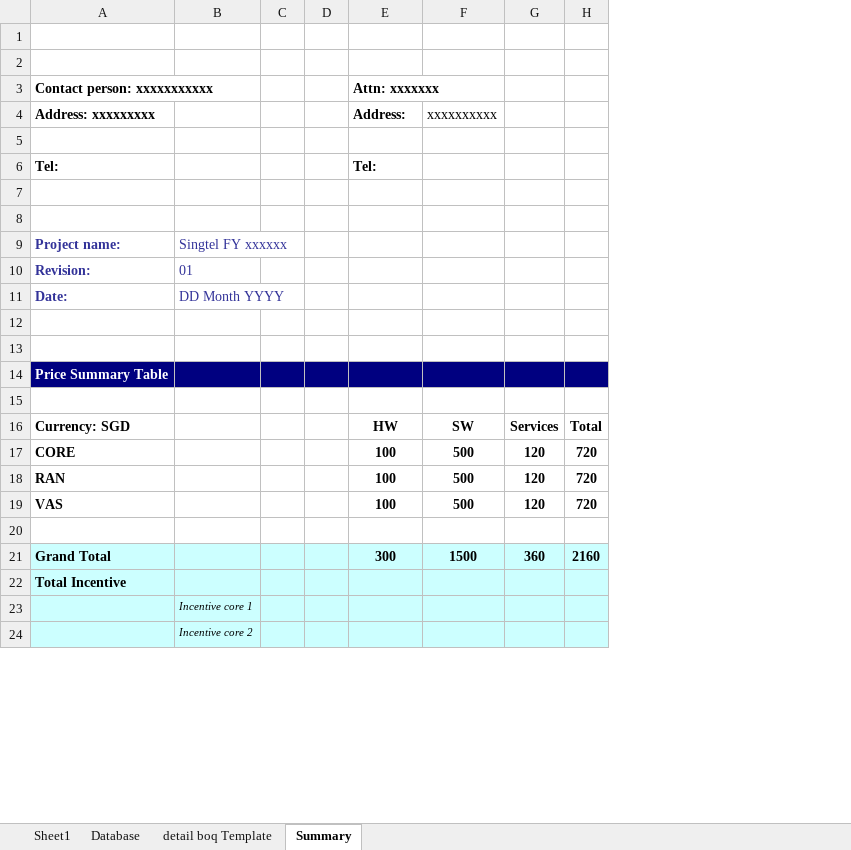
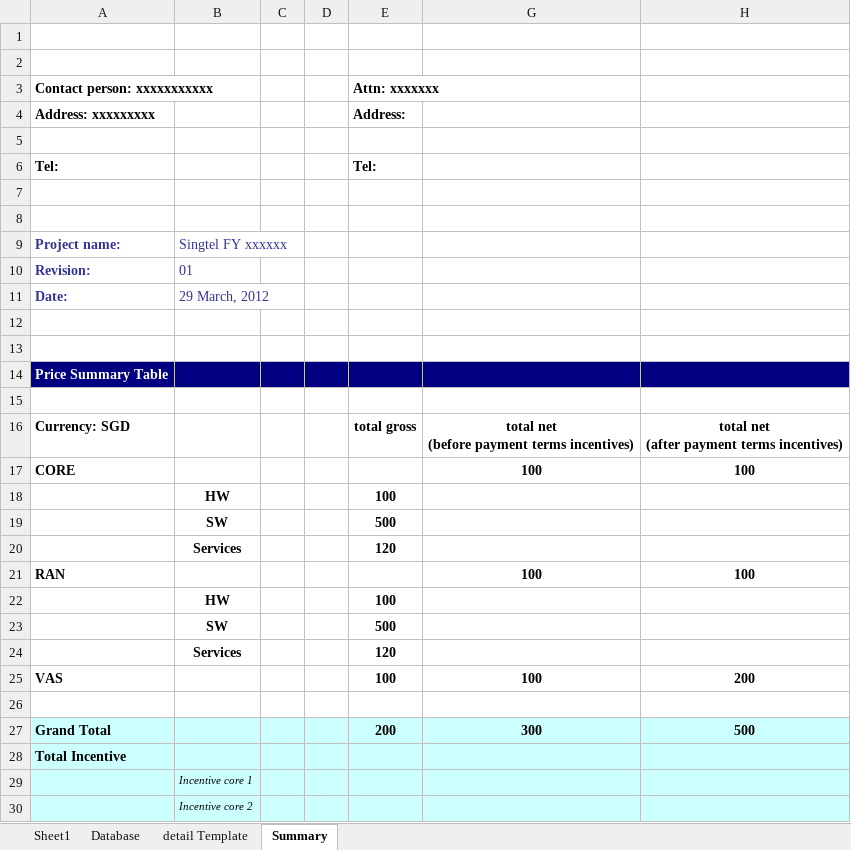
Before and after one commit to simkimsia/macros-vba-ericsson, an Excel workbook: BlackBox (Demo).xlsm, sheet Summary, drawn as a sheet; only a part is shown; values as stored, in another font and other column widths than the file's, no borders; removed rows and columns are numbered as before the commit, all else as after; ↵ is a line break in a cell; the diff covers the shown part only; the diff names each change by its address in the sheet, - before the commit and + after, or states it on an @@ line.

```diff
--- a/BlackBox (Demo).xlsm (sheet Summary)
+++ b/BlackBox (Demo).xlsm (sheet Summary)
-sheet tab: detail boq Template
+sheet tab: detail Template
@@ column F hidden, rows 4-21: xxxxxxxxxx |  |  |  |  |  |  |  |  |  |  |  | SW | 500 | 500 | 500 |  | 1500 @@
-column G, rows 16-21: Services | 120 | 120 | 120 |  | 360
-column H, rows 16-21: Total | 720 | 720 | 720 |  | 2160
+column G, rows 16-17: total net ↵ (before payment terms incentives) | 100; row 21: 100; rows 25-27: 100 |  | 300
+column H, rows 16-17: total net ↵ (after payment terms incentives) | 100; row 21: 100; rows 25-27: 200 |  | 500
-B11: DD Month YYYY
+B11: 29 March, 2012
-E16 (Attn: xxxxxxx): HW
+E16 (Attn: xxxxxxx): total gross
-E17 (Attn: xxxxxxx): 100
+E17 (Attn: xxxxxxx): (empty)
+row 18:  | HW |  |  | 100
+row 19:  | SW |  |  | 500
+row 20:  | Services |  |  | 120
-E21 (Attn: xxxxxxx): 100
+E21 (Attn: xxxxxxx): (empty)
+row 22:  | HW |  |  | 100
+row 23:  | SW |  |  | 500
+row 24:  | Services |  |  | 120
-E27 (Attn: xxxxxxx): 300
+E27 (Attn: xxxxxxx): 200
```
Also changed, not shown: 1 edited cell elsewhere in this sheet, sheet Database, sheet detail Template, formulas that keep their value, hidden cells.
